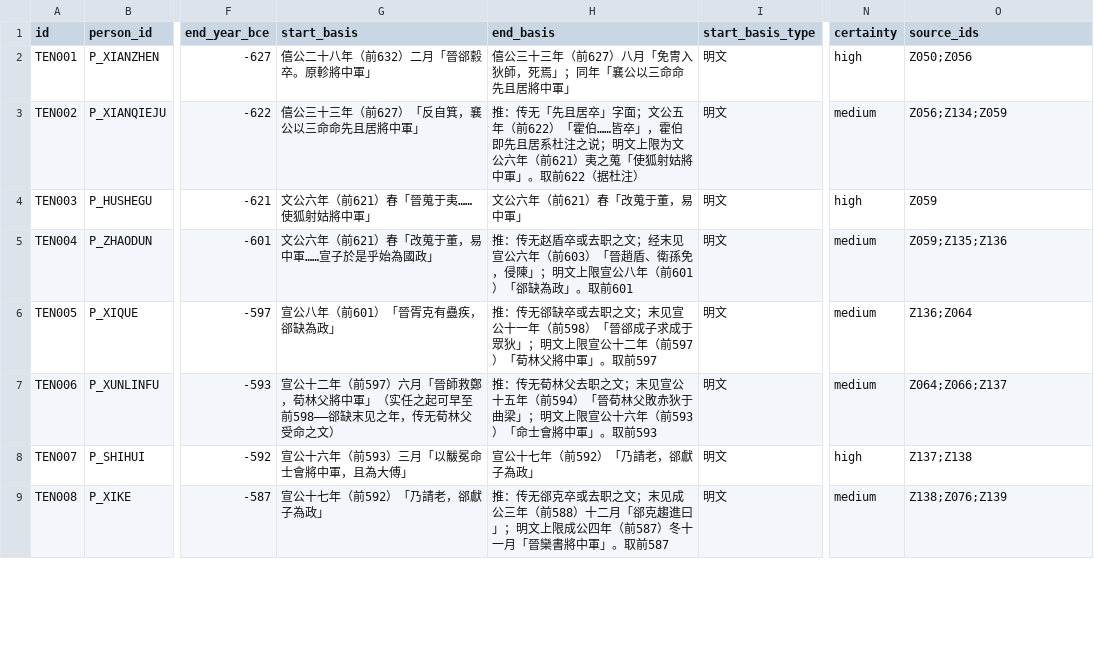
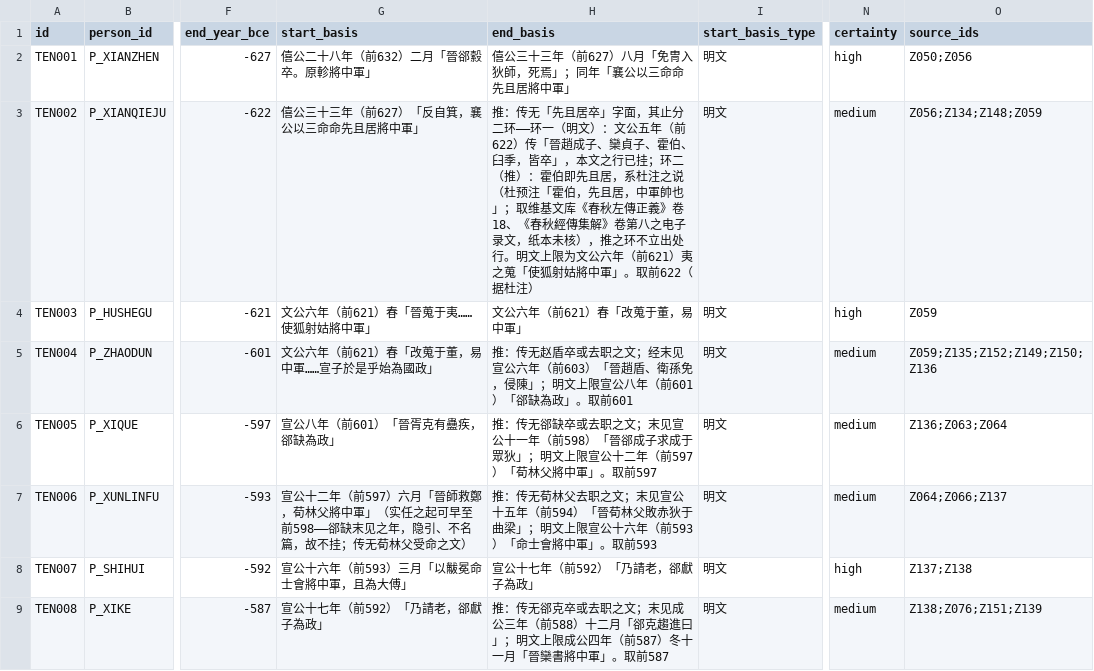
Before and after one commit to QuinnyXu/chunqiu, a CSV file: data/csv/office_tenures.csv, drawn as a sheet; only a part is shown, gaps mark what is left out; the diff covers the shown part only; the diff names each change by its address in the sheet, - before the commit and + after, or states it on an @@ line.

```diff
--- a/data/csv/office_tenures.csv
+++ b/data/csv/office_tenures.csv
-H3 (end_basis): …卒」字面；文公五年（前622）「霍伯……皆卒」，霍伯即先且居系杜注之说；明文上限…
+H3 (end_basis): …卒」字面，其止分二环——环一（明文）：文公五年（前622）传「晉趙成子、欒貞子、霍伯、臼季，皆卒」，本文之行已挂；环二（推）：霍伯即先且居，系杜注之说（杜预注「霍伯，先且居，中軍帥也」；取维基文库《春秋左傳正義》卷18、《春秋經傳集解》卷第八之电子录文，纸本未核），推之环不立出处行。明文上限…
-O3 (source_ids): Z056;Z134;Z059
+O3 (source_ids): Z056;Z134;Z148;Z059
-O5 (source_ids): Z059;Z135;Z136
+O5 (source_ids): Z059;Z135;Z152;Z149;Z150;Z136
-O6 (source_ids): Z136;Z064
+O6 (source_ids): Z136;Z063;Z064
-G7 (start_basis): …见之年，传无荀林…
+G7 (start_basis): …见之年，隐引、不名篇，故不挂；传无荀林…
-O9 (source_ids): Z138;Z076;Z139
+O9 (source_ids): Z138;Z076;Z151;Z139
```
Also changed, not shown: 5 edited cells elsewhere in this file, 7 other files.
